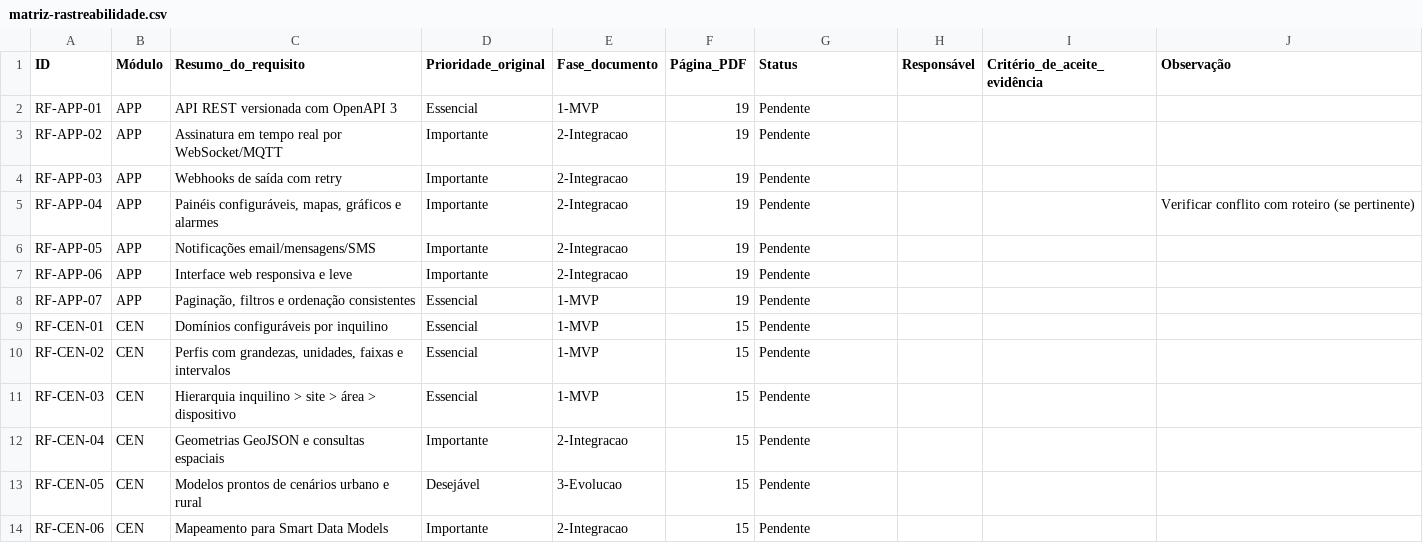
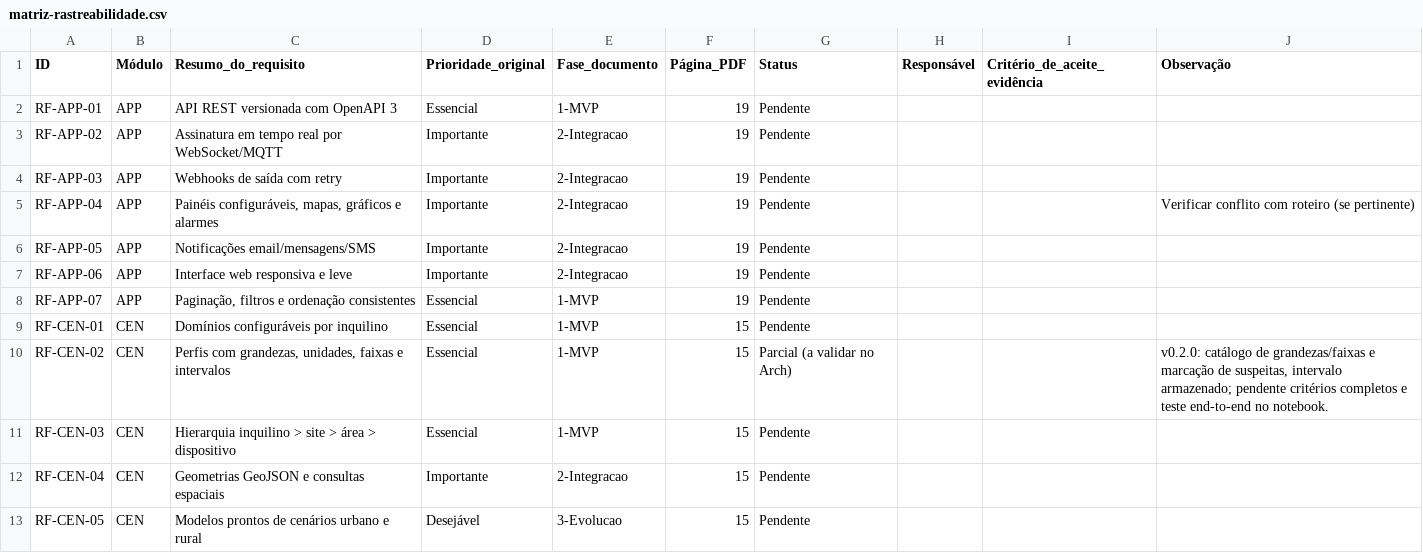
Before and after one commit to unger0/integrate-IoT-platform, a CSV file: docs/matriz-rastreabilidade.csv, drawn as a sheet; only a part is shown; the shorter side is filled out with more unchanged rows.

```diff
--- a/docs/matriz-rastreabilidade.csv
+++ b/docs/matriz-rastreabilidade.csv
@@ -9,3 +9,3 @@ RF-APP-07;APP;Paginação, filtros e ordenação consistentes;Essencial;1-MVP;19
 RF-CEN-01;CEN;Domínios configuráveis por inquilino;Essencial;1-MVP;15;Pendente;;;
-RF-CEN-02;CEN;Perfis com grandezas, unidades, faixas e intervalos;Essencial;1-MVP;15;Pendente;;;
+RF-CEN-02;CEN;Perfis com grandezas, unidades, faixas e intervalos;Essencial;1-MVP;15;Parcial (a validar no Arch);;;"v0.2.0: catálogo de grandezas/faixas e marcação de suspeitas, intervalo armazenado; pendente critérios completos e teste end-to-end no notebook."
 RF-CEN-03;CEN;Hierarquia inquilino > site > área > dispositivo;Essencial;1-MVP;15;Pendente;;;
```
Also changed, not shown: 22 other files.
